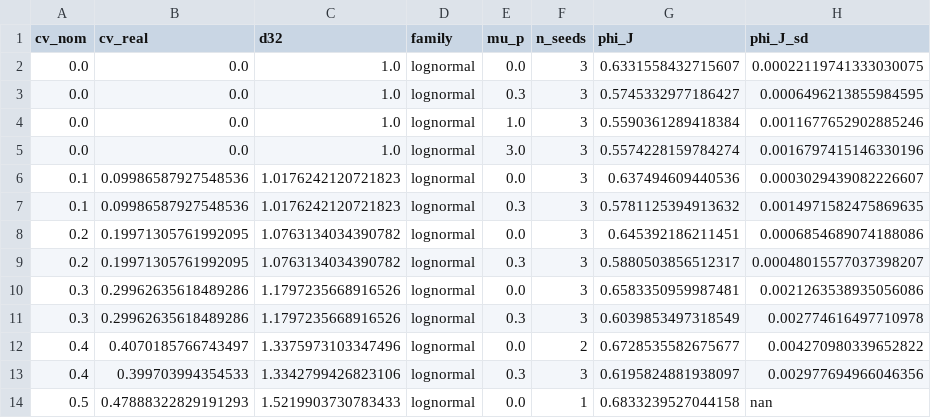
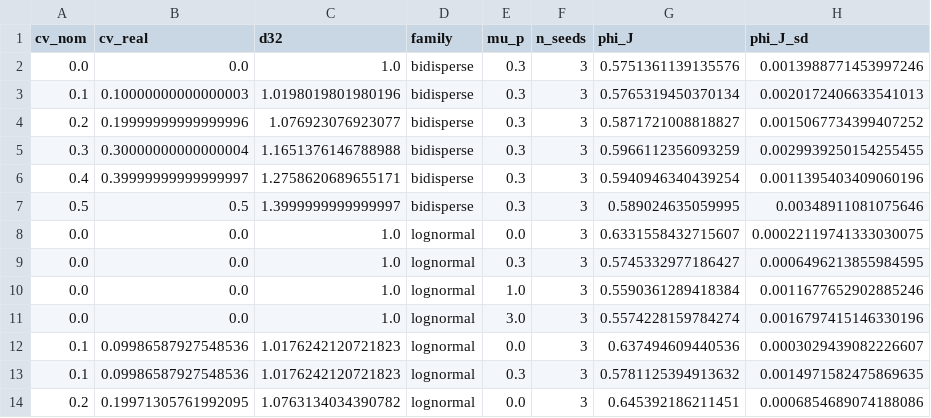
Before and after one commit to cpatb/arxiv-soft-matter-summary, a CSV file: Desktop/Projects/polydisperse_jamming/out/phase2_summary.csv, drawn as a sheet; only a part is shown; the shorter side is filled out with more unchanged rows; the diff names each change by its address in the sheet, - before the commit and + after, or states it on an @@ line.

```diff
--- a/Desktop/Projects/polydisperse_jamming/out/phase2_summary.csv
+++ b/Desktop/Projects/polydisperse_jamming/out/phase2_summary.csv
+row 2: 0.0 | 0.0 | 1.0 | bidisperse | 0.3 | 3 | 0.5751361139135576 | 0.0013988771453997246
+row 3: 0.1 | 0.10000000000000003 | 1.0198019801980196 | bidisperse | 0.3 | 3 | 0.5765319450370134 | 0.0020172406633541013
+row 4: 0.2 | 0.19999999999999996 | 1.076923076923077 | bidisperse | 0.3 | 3 | 0.5871721008818827 | 0.0015067734399407252
+row 5: 0.3 | 0.30000000000000004 | 1.1651376146788988 | bidisperse | 0.3 | 3 | 0.5966112356093259 | 0.0029939250154255455
+row 6: 0.4 | 0.39999999999999997 | 1.2758620689655171 | bidisperse | 0.3 | 3 | 0.5940946340439254 | 0.0011395403409060196
+row 7: 0.5 | 0.5 | 1.3999999999999997 | bidisperse | 0.3 | 3 | 0.589024635059995 | 0.00348911081075646
```
Also changed, not shown: Desktop/Projects/polydisperse_jamming/figures/F1_phiJ_vs_cv.csv, Desktop/Projects/polydisperse_jamming/figures/F2_amplification.csv, 26 other files.
